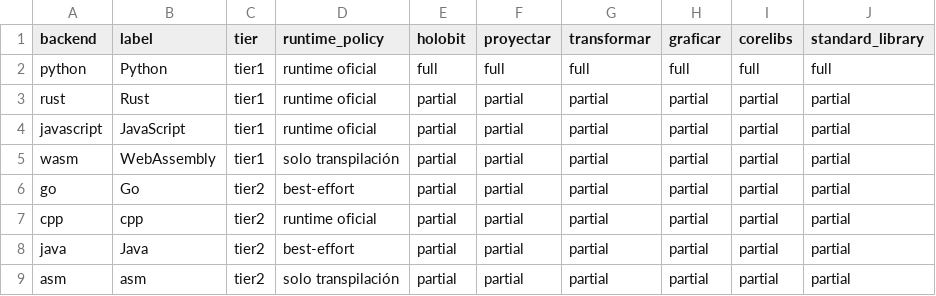
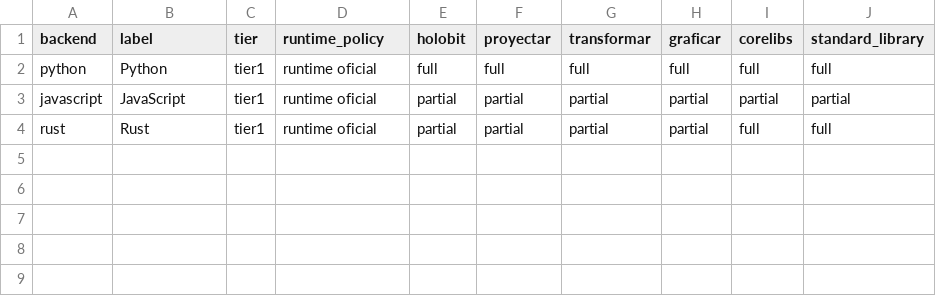
Before and after one commit to Alphonsus411/pCobra, a CSV file: docs/matriz_transpiladores.csv, drawn as a sheet.

Commit message:
Restringe backends legacy a compat interna y documenta retiro UX

```diff
--- a/docs/matriz_transpiladores.csv
+++ b/docs/matriz_transpiladores.csv
@@ -2,8 +2,3 @@ backend,label,tier,runtime_policy,holobit,proyectar,transformar,graficar,corelib
 python,Python,tier1,runtime oficial,full,full,full,full,full,full
-rust,Rust,tier1,runtime oficial,partial,partial,partial,partial,partial,partial
 javascript,JavaScript,tier1,runtime oficial,partial,partial,partial,partial,partial,partial
-wasm,WebAssembly,tier1,solo transpilación,partial,partial,partial,partial,partial,partial
-go,Go,tier2,best-effort,partial,partial,partial,partial,partial,partial
-cpp,cpp,tier2,runtime oficial,partial,partial,partial,partial,partial,partial
-java,Java,tier2,best-effort,partial,partial,partial,partial,partial,partial
-asm,asm,tier2,solo transpilación,partial,partial,partial,partial,partial,partial
+rust,Rust,tier1,runtime oficial,partial,partial,partial,partial,full,full
```
Also changed, not shown: 22 other files.
